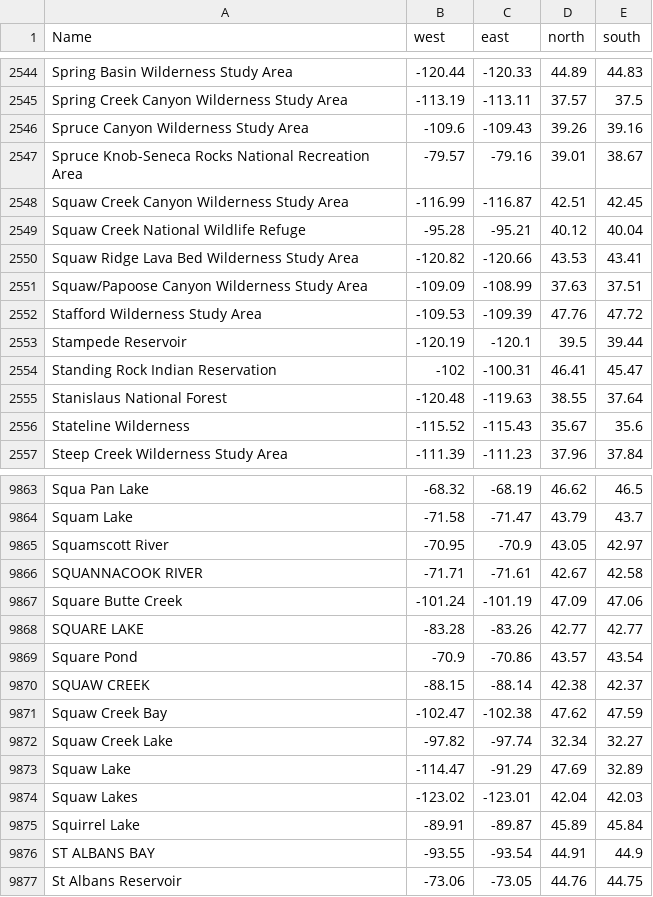
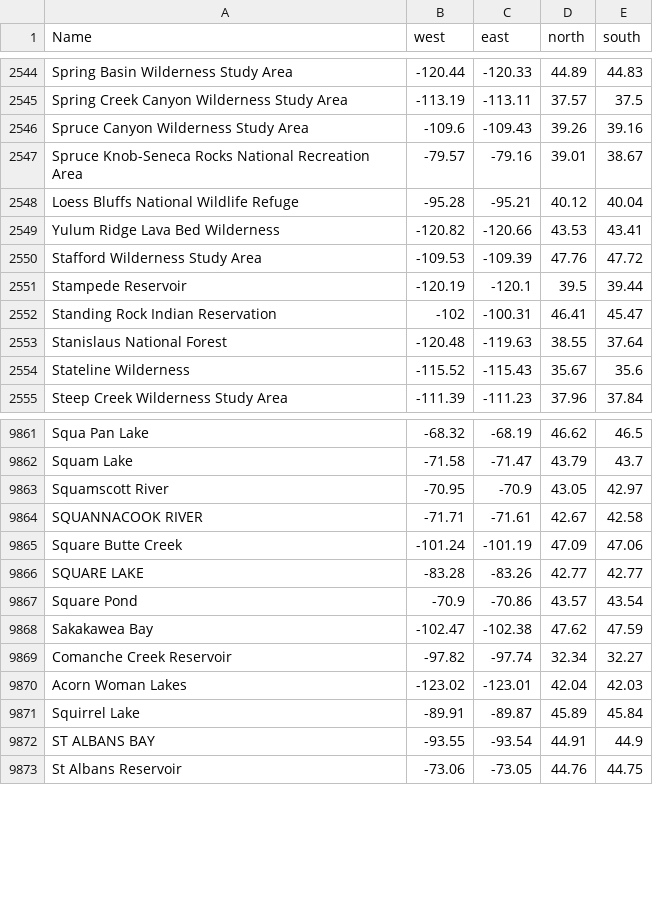
Before and after one commit to DOI-USGS/fort-pymdwizard, a CSV file: pymdwizard/resources/spatial/BNDCoords.csv, drawn as a sheet; only a part is shown, gaps mark what is left out.

```diff
--- a/pymdwizard/resources/spatial/BNDCoords.csv
+++ b/pymdwizard/resources/spatial/BNDCoords.csv
@@ -2547,6 +2547,4 @@ Spruce Canyon Wilderness Study Area,-109.6,-109.43,39.26,39.16
 Spruce Knob-Seneca Rocks National Recreation Area,-79.57,-79.16,39.01,38.67
-Squaw Creek Canyon Wilderness Study Area,-116.99,-116.87,42.51,42.45
-Squaw Creek National Wildlife Refuge,-95.28,-95.21,40.12,40.04
-Squaw Ridge Lava Bed Wilderness Study Area,-120.82,-120.66,43.53,43.41
-Squaw/Papoose Canyon Wilderness Study Area,-109.09,-108.99,37.63,37.51
+Loess Bluffs National Wildlife Refuge,-95.28,-95.21,40.12,40.04
+Yulum Ridge Lava Bed Wilderness,-120.82,-120.66,43.53,43.41
 Stafford Wilderness Study Area,-109.53,-109.39,47.76,47.72
@@ -9869,7 +9867,5 @@ SQUARE LAKE,-83.28,-83.26,42.77,42.77
 Square Pond,-70.9,-70.86,43.57,43.54
-SQUAW CREEK,-88.15,-88.14,42.38,42.37
-Squaw Creek Bay,-102.47,-102.38,47.62,47.59
-Squaw Creek Lake,-97.82,-97.74,32.34,32.27
-Squaw Lake,-114.47,-91.29,47.69,32.89
-Squaw Lakes,-123.02,-123.01,42.04,42.03
+Sakakawea Bay,-102.47,-102.38,47.62,47.59
+Comanche Creek Reservoir,-97.82,-97.74,32.34,32.27
+Acorn Woman Lakes,-123.02,-123.01,42.04,42.03
 Squirrel Lake,-89.91,-89.87,45.89,45.84
```
Also changed, not shown: 1 other file.
